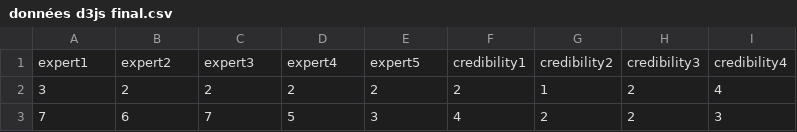
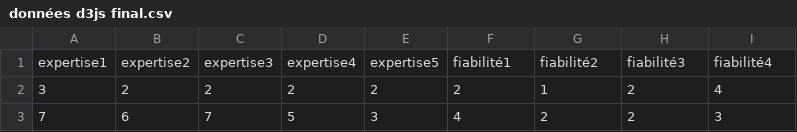
Before and after one commit to YiyiLiu6/m-moire, a CSV file: données d3js final.csv, drawn as a sheet; only a part is shown.

Commit message:
Update données d3js final.csv

```diff
--- a/données d3js final.csv
+++ b/données d3js final.csv
@@ -1,2 +1,2 @@
-expert1,expert2,expert3,expert4,expert5,credibility1,credibility2,credibility3,credibility4
+expertise1,expertise2,expertise3,expertise4,expertise5,fiabilité1,fiabilité2,fiabilité3,fiabilité4
 3,2,2,2,2,2,1,2,4
```
